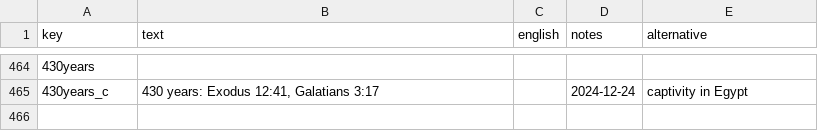
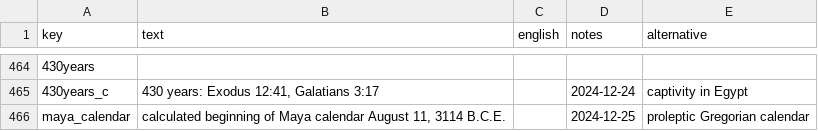
Before and after one commit to kreier/timeline, a CSV file: db/dictionary_en.csv, drawn as a sheet; only a part is shown, gaps mark what is left out; the diff names each change by its address in the sheet, - before the commit and + after, or states it on an @@ line.

Commit message:
include calculated start of Maya calendar - proleptic Gregorian calendar

```diff
--- a/db/dictionary_en.csv
+++ b/db/dictionary_en.csv
+row 466: maya_calendar | calculated beginning of Maya calendar August 11, 3114 B.C.E. |  | 2024-12-25 | proleptic Gregorian calendar
```
Also changed, not shown: db/events_objects.csv, db/pictures_svg.csv.
